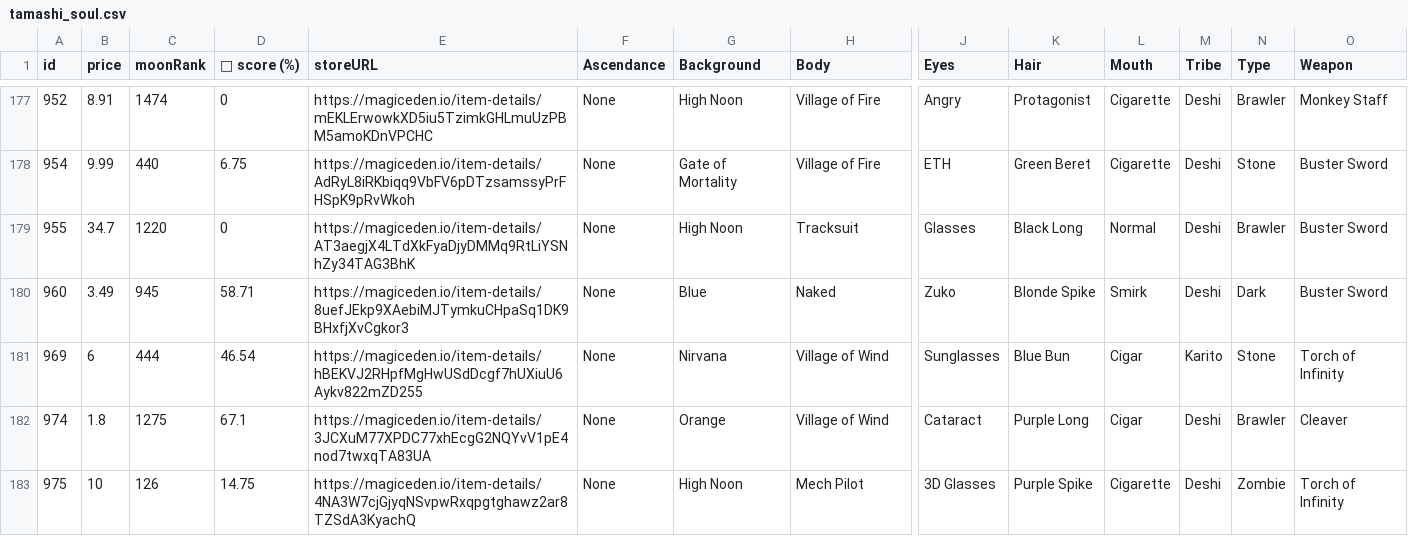
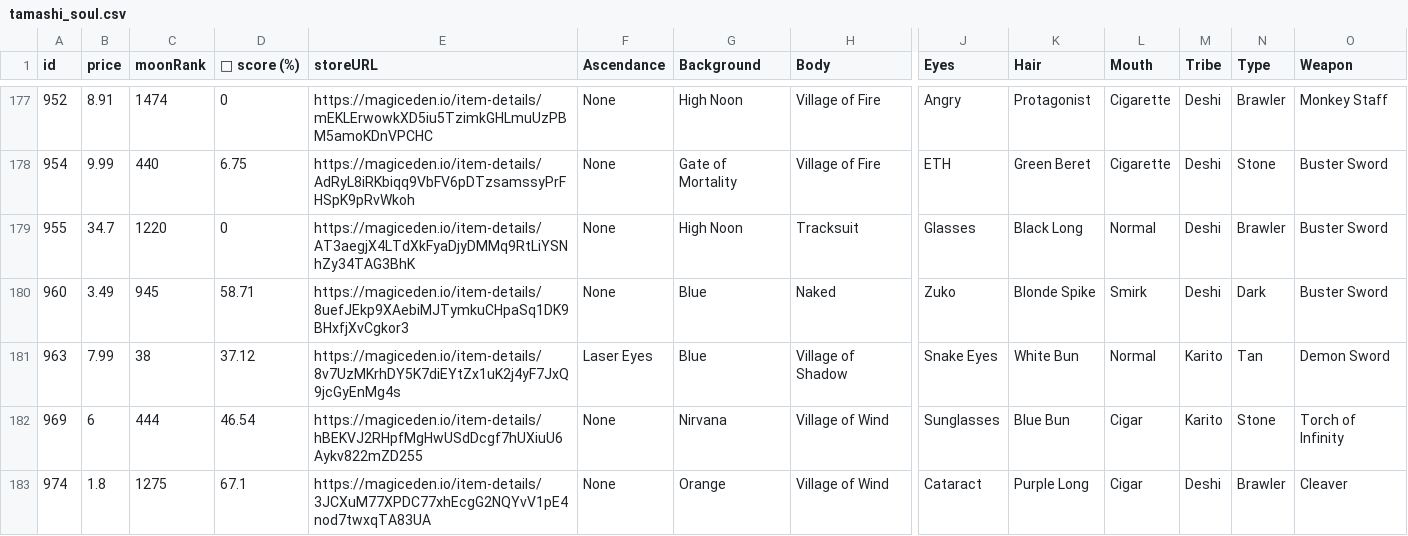
Before and after one commit to lsamoht/sol-nft-monitor, a CSV file: tamashi_soul.csv, drawn as a sheet; only a part is shown, gaps mark what is left out; the shorter side is filled out with more unchanged rows; rows hold the shown columns only; the diff names each change by its address in the sheet, - before the commit and + after, or states it on an @@ line.

Commit message:
Flat: latest data (2022-05-03T10:50:35.311Z) {   "date": "2022-05-03T10:50:35.311Z",   "files": [     {       "name": "rude_golems.csv",       "deltaBytes": 1262,       "source": "https://reqbin.com/echo/get/json"     },     {       "name": "rude_golems.csv",       "deltaBytes": 1262,       "source": "https://qzlsklfacc.medianetwork.cloud/get_nft?collection=rudegolems&page=0&limit=100&order=price-ASC&fits=any&trait=&search=&min=0&max=0&listed=true&ownedby=&attrib_count=&bid=all"     },     {       "name": "sea_shanties.csv",       "deltaBytes": 0,       "source": "https://reqbin.com/echo/get/json"     },     {       "name": "balloonsville.csv",       "deltaBytes": 213,       "source": "https://reqbin.com/echo/get/json"     },     {       "name": "balloonsville.csv",       "deltaBytes": 0,       "source": "https://qzlsklfacc.medianetwork.cloud/get_nft?collection=balloonsville&page=0&limit=100&order=price-ASC&fits=any&trait=&search=&min=0&max=0&listed=true&ownedby=&attrib_count=&bid=all"     },     {       "name": "zilla_vs_kong.csv",       "deltaBytes": 0,       "source": "https://reqbin.com/echo/get/json"     },     {       "name": "tamashi_soul.csv",       "deltaBytes": 471,       "source": "https://reqbin.com/echo/get/json"     },     {       "name": "okay_bears.csv",       "deltaBytes": 94178,       "source": "https://reqbin.com/echo/get/json"     }   ] }

```diff
--- a/tamashi_soul.csv
+++ b/tamashi_soul.csv
+row 181: 963 | 7.99 | 38 | 37.12 | https://magiceden.io/item-details/8v7UzMKrhDY5K7diEYtZx1uK2j4yF7JxQ9jcGyEnMg4s | Laser Eyes | Blue | Village of Shadow | Snake Eyes | White Bun | Normal | Karito | Tan | Demon Sword
```
Also changed, not shown: rude_golems.csv, 1 other file.
